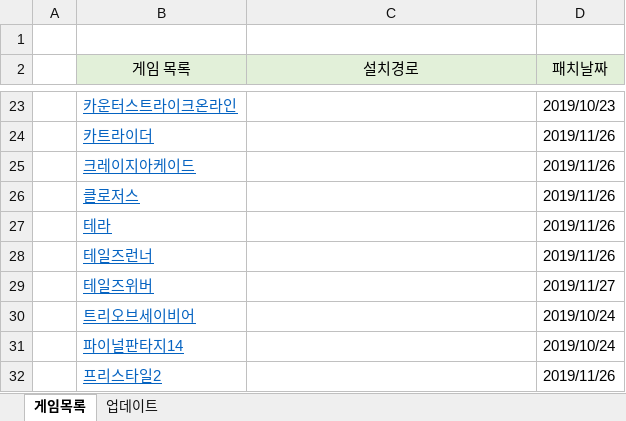
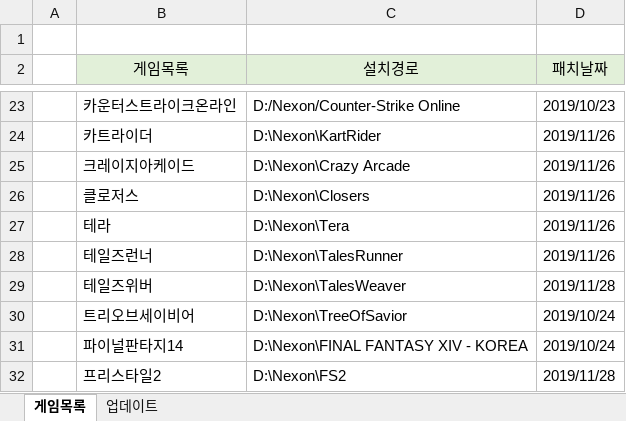
Before and after one commit to Sengpem/Auto_Patch, an Excel workbook: settings.xlsx, sheet 게임목록, drawn as a sheet; only a part is shown, gaps mark what is left out; values as stored, in another font and other column widths than the file's, no borders; the diff covers the shown part only; the diff names each change by its address in the sheet, - before the commit and + after, or states it on an @@ line.

```diff
--- a/settings.xlsx (sheet 게임목록)
+++ b/settings.xlsx (sheet 게임목록)
-B2: 게임 목록
+B2: 게임목록
@@ B23:B32 underline: on → off, text colour: #0563C1 → black @@
-C23 (설치경로): (empty)
+C23 (설치경로): D:/Nexon/Counter-Strike Online
-C24 (설치경로): (empty)
+C24 (설치경로): D:\Nexon\KartRider
-C25 (설치경로): (empty)
+C25 (설치경로): D:\Nexon\Crazy Arcade
-C26 (설치경로): (empty)
+C26 (설치경로): D:\Nexon\Closers
-C27 (설치경로): (empty)
+C27 (설치경로): D:\Nexon\Tera
-C28 (설치경로): (empty)
+C28 (설치경로): D:\Nexon\TalesRunner
-C29 (설치경로): (empty)
+C29 (설치경로): D:\Nexon\TalesWeaver
-D29 (패치날짜): 2019/11/27
+D29 (패치날짜): 2019/11/28
-C30 (설치경로): (empty)
+C30 (설치경로): D:\Nexon\TreeOfSavior
-C31 (설치경로): (empty)
+C31 (설치경로): D:\Nexon\FINAL FANTASY XIV - KOREA
-C32 (설치경로): (empty)
+C32 (설치경로): D:\Nexon\FS2
-D32 (패치날짜): 2019/11/26
+D32 (패치날짜): 2019/11/28
```
Also changed, not shown: 30 edited cells and cell formats elsewhere in this sheet, sheet 업데이트, 게임 패치 목록.xlsx, 5 other files.
